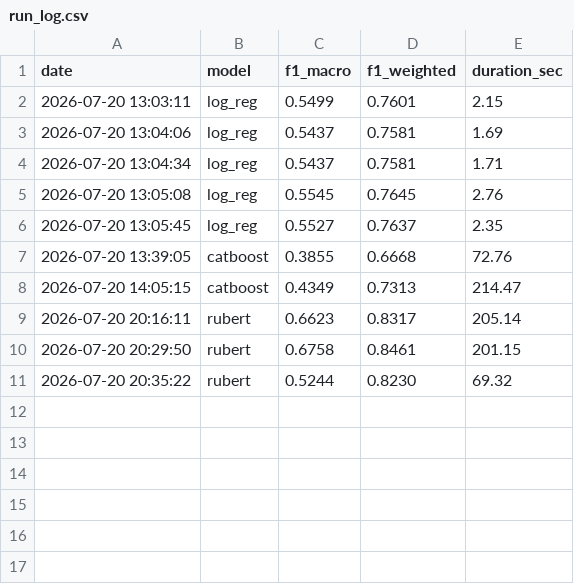
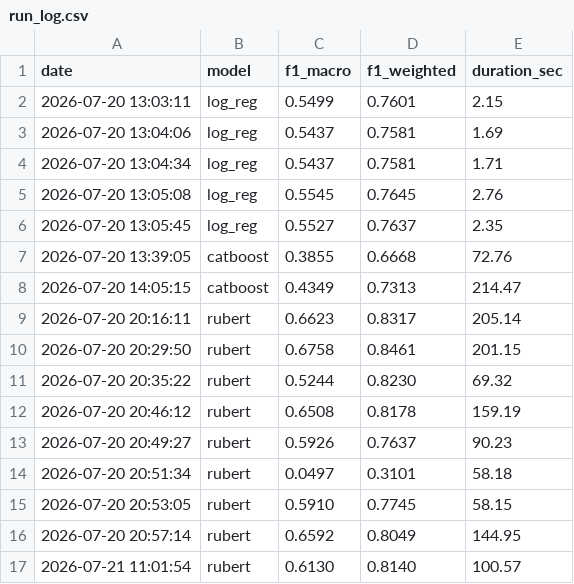
Before and after one commit to MagGoldi/NLP_Text-Routing, a CSV file: data/run_log.csv, drawn as a sheet; the diff names each change by its address in the sheet, - before the commit and + after, or states it on an @@ line.

```diff
--- a/data/run_log.csv
+++ b/data/run_log.csv
+row 12: 2026-07-20 20:46:12 | rubert | 0.6508 | 0.8178 | 159.19
+row 13: 2026-07-20 20:49:27 | rubert | 0.5926 | 0.7637 | 90.23
+row 14: 2026-07-20 20:51:34 | rubert | 0.0497 | 0.3101 | 58.18
+row 15: 2026-07-20 20:53:05 | rubert | 0.5910 | 0.7745 | 58.15
+row 16: 2026-07-20 20:57:14 | rubert | 0.6592 | 0.8049 | 144.95
+row 17: 2026-07-21 11:01:54 | rubert | 0.6130 | 0.8140 | 100.57
```
Also changed, not shown: data/visualizations/rubert/metrics.csv, 11 other files.
